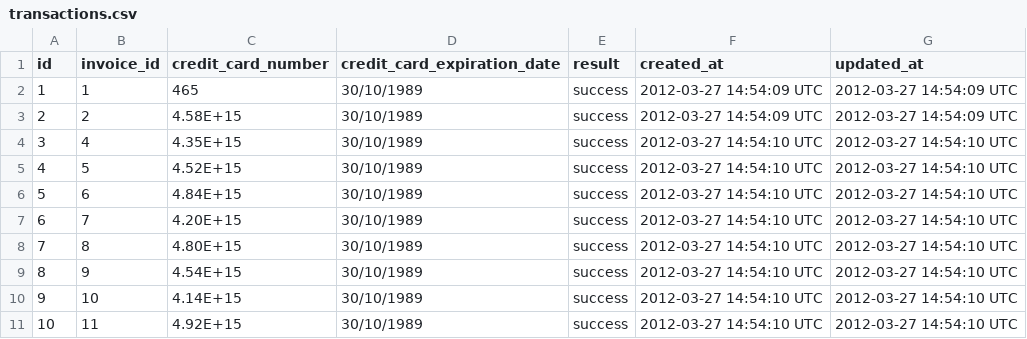
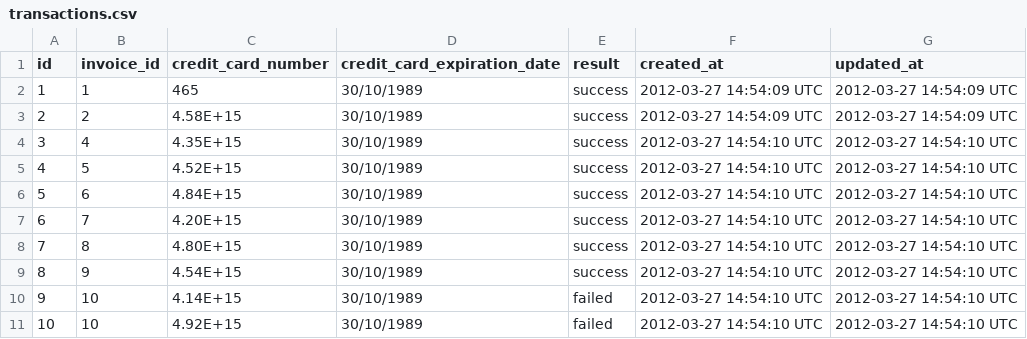
Before and after one commit to bryanaknight/sales_engine, a CSV file: data/transactions.csv, drawn as a sheet.

```diff
--- a/data/transactions.csv
+++ b/data/transactions.csv
@@ -9,3 +9,3 @@ id,invoice_id,credit_card_number,credit_card_expiration_date,result,created_at,u
 8,9,4.54E+15,30/10/1989,success,2012-03-27 14:54:10 UTC,2012-03-27 14:54:10 UTC
-9,10,4.14E+15,30/10/1989,success,2012-03-27 14:54:10 UTC,2012-03-27 14:54:10 UTC
-10,11,4.92E+15,30/10/1989,success,2012-03-27 14:54:10 UTC,2012-03-27 14:54:10 UTC
+9,10,4.14E+15,30/10/1989,failed,2012-03-27 14:54:10 UTC,2012-03-27 14:54:10 UTC
+10,10,4.92E+15,30/10/1989,failed,2012-03-27 14:54:10 UTC,2012-03-27 14:54:10 UTC
```
Also changed, not shown: data/customers.csv, data/invoices.csv, 4 other files.
